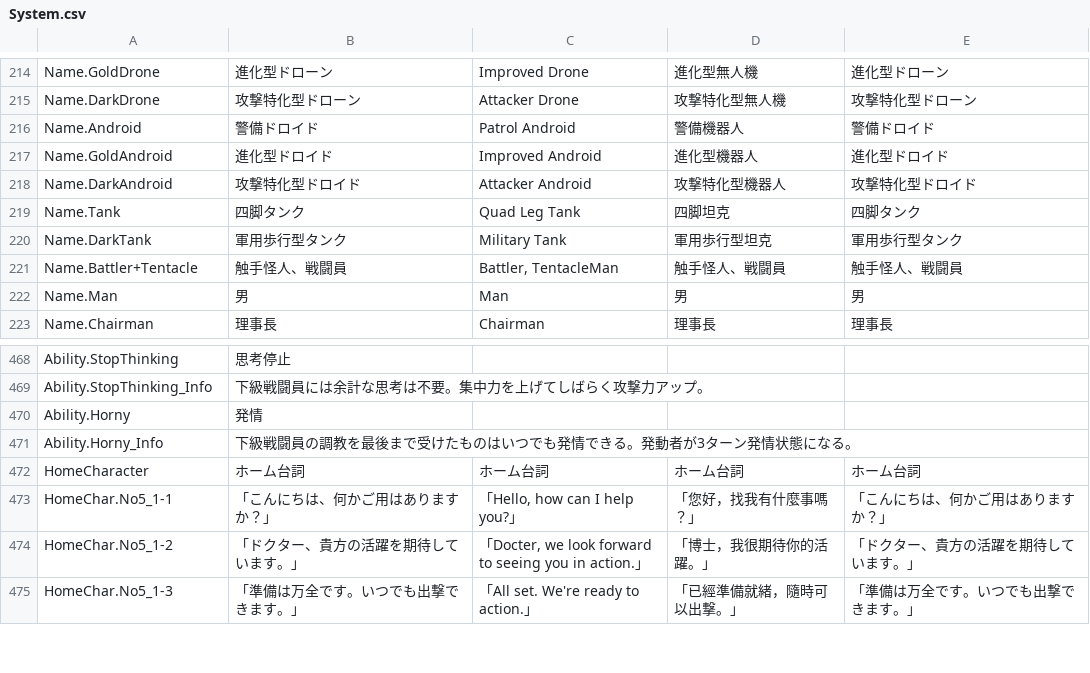
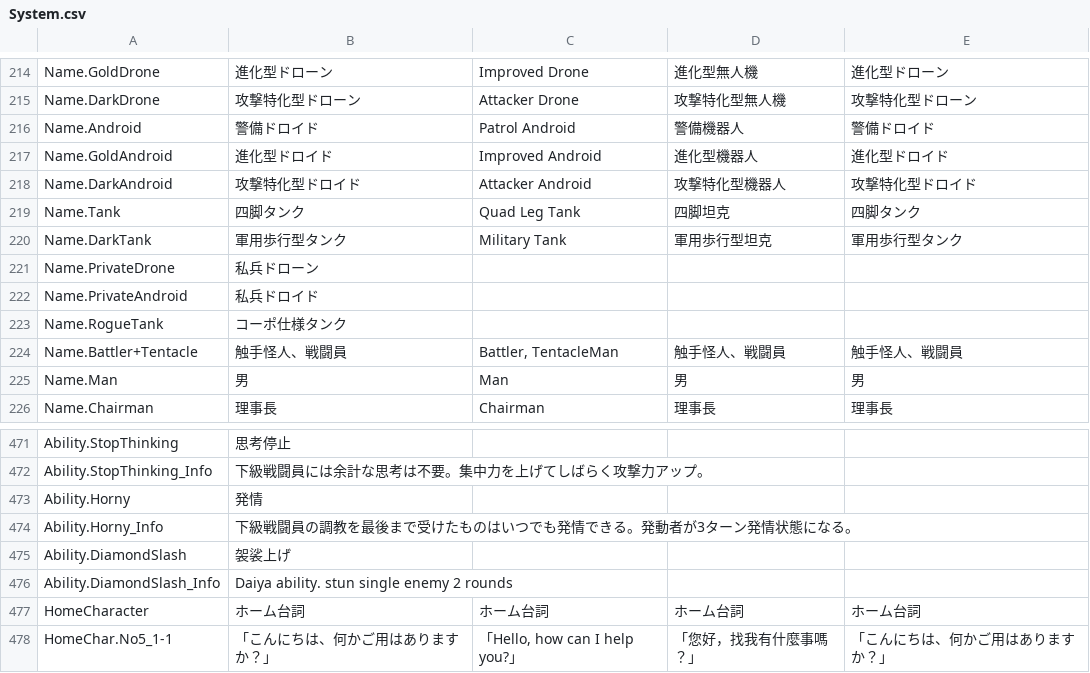
Before and after one commit to maryphun/magicheroines, a CSV file: Assets/Resources/LocalizationSheet/System.csv, drawn as a sheet; only a part is shown, gaps mark what is left out; the shorter side is filled out with more unchanged rows.

```diff
--- a/Assets/Resources/LocalizationSheet/System.csv
+++ b/Assets/Resources/LocalizationSheet/System.csv
@@ -234,2 +234,5 @@ Name.Tank,四脚タンク,Quad Leg Tank,四脚坦克,四脚タンク
 Name.DarkTank,軍用歩行型タンク,Military Tank,軍用歩行型坦克,軍用歩行型タンク
+Name.PrivateDrone,私兵ドローン,,,
+Name.PrivateAndroid,私兵ドロイド,,,
+Name.RogueTank,コーポ仕様タンク,,,
 Name.Battler+Tentacle,触手怪人、戦闘員,"Battler, TentacleMan",触手怪人、戦闘員,触手怪人、戦闘員
@@ -578,2 +581,4 @@ Ability.Horny,発情,,,
 Ability.Horny_Info,下級戦闘員の調教を最後まで受けたものはいつでも発情できる。発動者が3ターン発情状態になる。,,,
+Ability.DiamondSlash,袈裟上げ,,,
+Ability.DiamondSlash_Info,Daiya ability. stun single enemy 2 rounds,,,
 HomeCharacter,ホーム台詞,ホーム台詞,ホーム台詞,ホーム台詞
```
Also changed, not shown: 38 other files.
